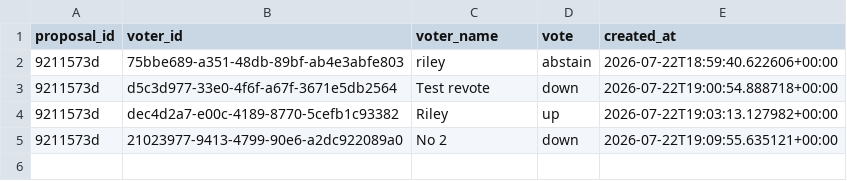
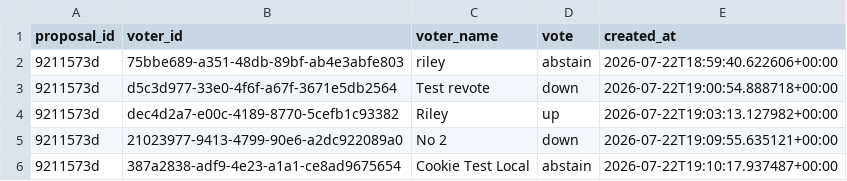
Before and after one commit to MikeRileytech/fantasy-league-history, a CSV file: data/rule_changes/votes.csv, drawn as a sheet.

Commit message:
Add vote (abstain) from Cookie Test Local on proposal 9211573d

```diff
--- a/data/rule_changes/votes.csv
+++ b/data/rule_changes/votes.csv
@@ -5 +5,2 @@ proposal_id,voter_id,voter_name,vote,created_at
 9211573d,21023977-9413-4799-90e6-a2dc922089a0,No 2,down,2026-07-22T19:09:55.635121+00:00
+9211573d,387a2838-adf9-4e23-a1a1-ce8ad9675654,Cookie Test Local,abstain,2026-07-22T19:10:17.937487+00:00
```
